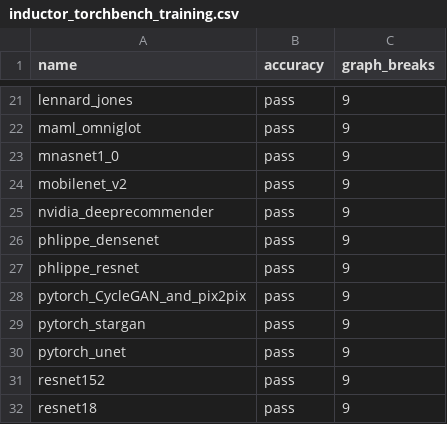
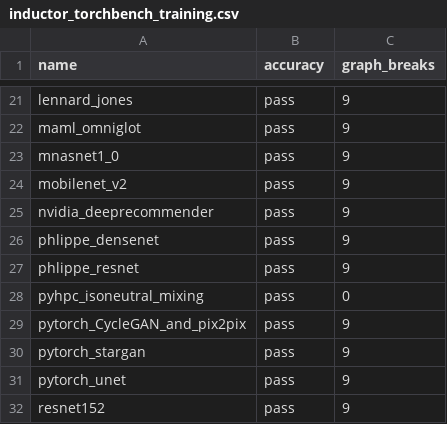
Before and after one commit to huznegoods/pytorch, a CSV file: benchmarks/dynamo/ci_expected_accuracy/inductor_torchbench_training.csv, drawn as a sheet; only a part is shown, gaps mark what is left out; the shorter side is filled out with more unchanged rows; the diff names each change by its address in the sheet, - before the commit and + after, or states it on an @@ line.

```diff
--- a/benchmarks/dynamo/ci_expected_accuracy/inductor_torchbench_training.csv
+++ b/benchmarks/dynamo/ci_expected_accuracy/inductor_torchbench_training.csv
+row 28: pyhpc_isoneutral_mixing | pass | 0
```
Also changed, not shown: 1 other file.
